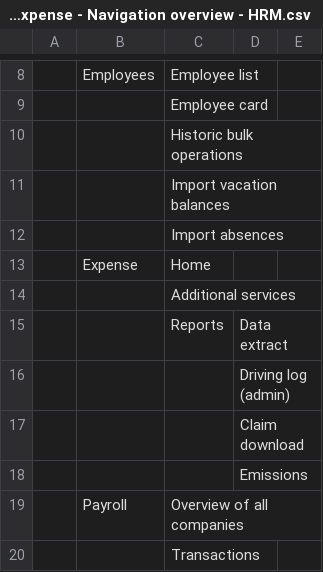
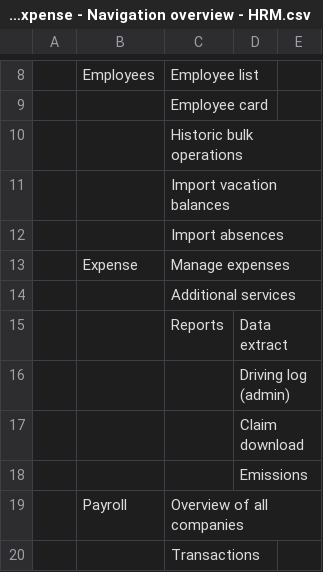
Before and after one commit to Harald-Skogland/hrm-nav-menu, a CSV file: g-sheet-csv/HRM, Approval, Expense - Navigation overview - HRM.csv, drawn as a sheet; only a part is shown, gaps mark what is left out; the diff names each change by its address in the sheet, - before the commit and + after, or states it on an @@ line.

```diff
--- a/g-sheet-csv/HRM, Approval, Expense - Navigation overview - HRM.csv
+++ b/g-sheet-csv/HRM, Approval, Expense - Navigation overview - HRM.csv
-C13: Home
+C13: Manage expenses
```
Also changed, not shown: 19 other files.
